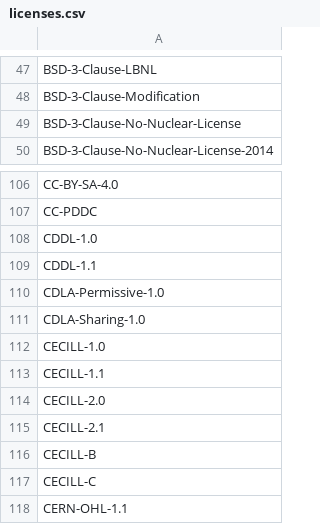
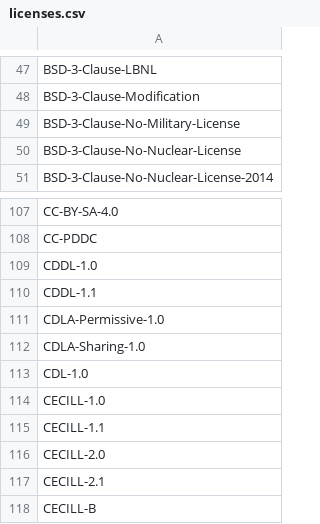
Before and after one commit to hoijui/SPDX-identifiers, a CSV file: licenses.csv, drawn as a sheet; only a part is shown, gaps mark what is left out; the shorter side is filled out with more unchanged rows; the diff names each change by its address in the sheet, - before the commit and + after, or states it on an @@ line.

Commit message:
Release v3.13

```diff
--- a/licenses.csv
+++ b/licenses.csv
+row 49: BSD-3-Clause-No-Military-License
+row 113: CDL-1.0
```
